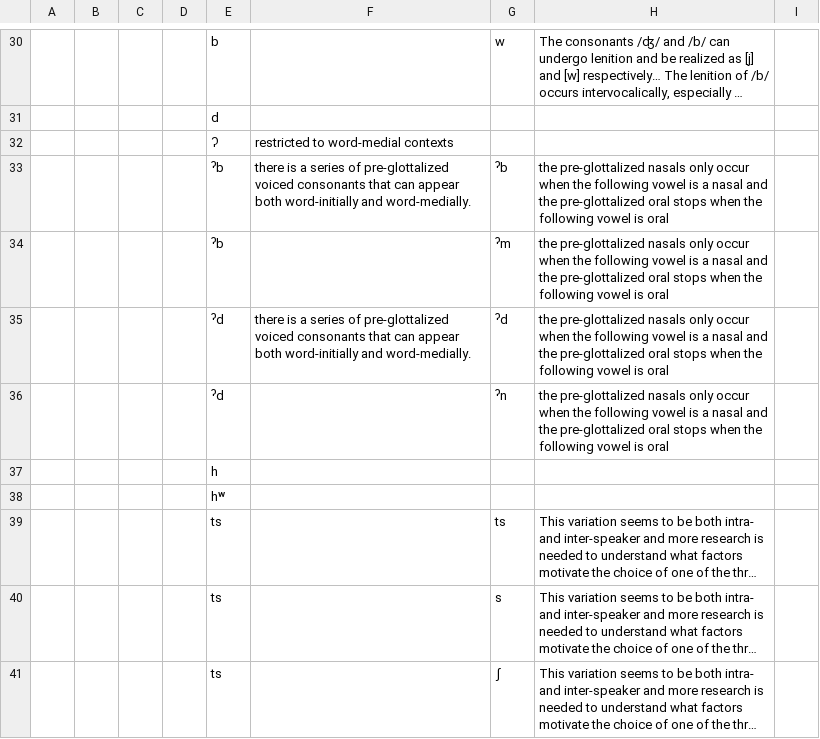
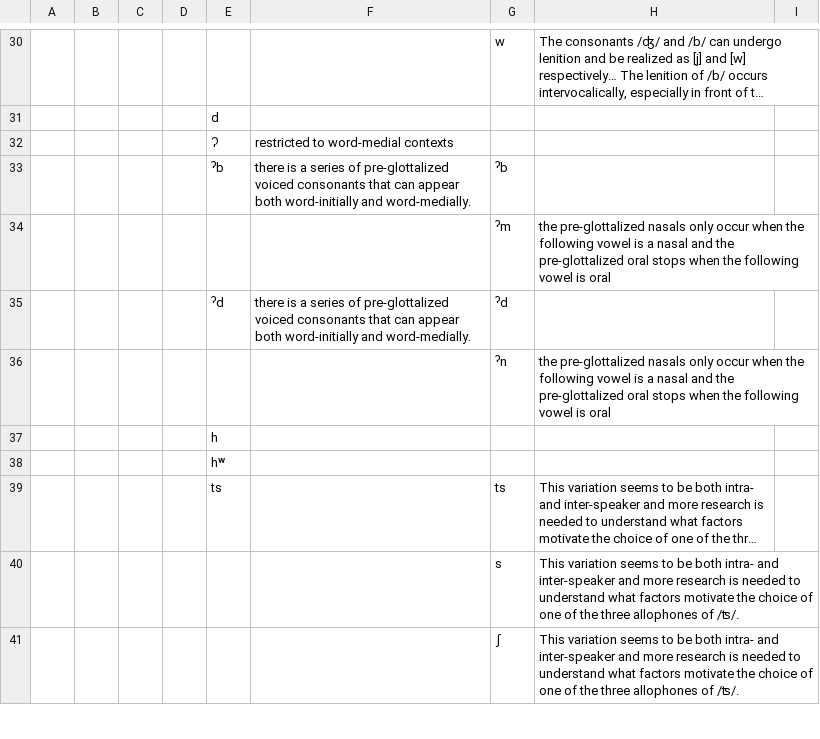
Before and after one commit to phoible/dev, a TSV file: raw-data/UW/uw_inventories.tsv, drawn as a sheet; only a part is shown, gaps mark what is left out; long unchanged cells end in …; the diff covers the shown part only; the diff names each change by its address in the sheet, - before the commit and + after, or states it on an @@ line.

Commit message:
fix formatting

```diff
--- a/raw-data/UW/uw_inventories.tsv
+++ b/raw-data/UW/uw_inventories.tsv
-E30: b
+E30: (empty)
-H33: the pre-glottalized nasals only occur when the following vowel is a nasal and the pre-glottalized oral stops when the following vowel is oral
+H33: (empty)
-E34: ˀb
+E34: (empty)
-H35: the pre-glottalized nasals only occur when the following vowel is a nasal and the pre-glottalized oral stops when the following vowel is oral
+H35: (empty)
-E36: ˀd
+E36: (empty)
-E40:E41: ts
+E40:E41: (empty)
```
Also changed, not shown: 5 added rows, 5 removed rows and 34 edited cells elsewhere in this file.
